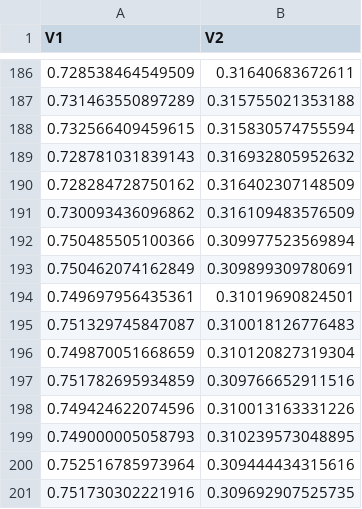
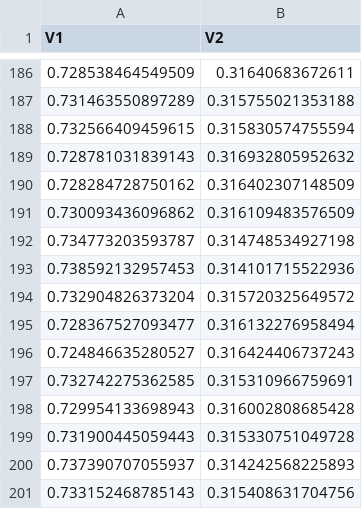
Before and after one commit to EduardaChagas/SAR-WATG, a CSV file: Data/EntropyComplexityWATGD3T1.csv, drawn as a sheet; only a part is shown, gaps mark what is left out; removed rows and columns are numbered as before the commit, all else as after; the diff names each change by its address in the sheet, - before the commit and + after, or states it on an @@ line.

```diff
--- a/Data/EntropyComplexityWATGD3T1.csv
+++ b/Data/EntropyComplexityWATGD3T1.csv
-row 192: 0.750485505100366 | 0.309977523569894
-row 193: 0.750462074162849 | 0.309899309780691
-row 194: 0.749697956435361 | 0.31019690824501
-row 195: 0.751329745847087 | 0.310018126776483
-row 196: 0.749870051668659 | 0.310120827319304
-row 197: 0.751782695934859 | 0.309766652911516
-row 198: 0.749424622074596 | 0.310013163331226
-row 199: 0.749000005058793 | 0.310239573048895
-row 200: 0.752516785973964 | 0.309444434315616
-row 201: 0.751730302221916 | 0.309692907525735
+row 192: 0.734773203593787 | 0.314748534927198
+row 193: 0.738592132957453 | 0.314101715522936
+row 194: 0.732904826373204 | 0.315720325649572
+row 195: 0.728367527093477 | 0.316132276958494
+row 196: 0.724846635280527 | 0.316424406737243
+row 197: 0.732742275362585 | 0.315310966759691
+row 198: 0.729954133698943 | 0.316002808685428
+row 199: 0.731900445059443 | 0.315330751049728
+row 200: 0.737390707055937 | 0.314242568225893
+row 201: 0.733152468785143 | 0.315408631704756
```
Also changed, not shown: 13 other files.
